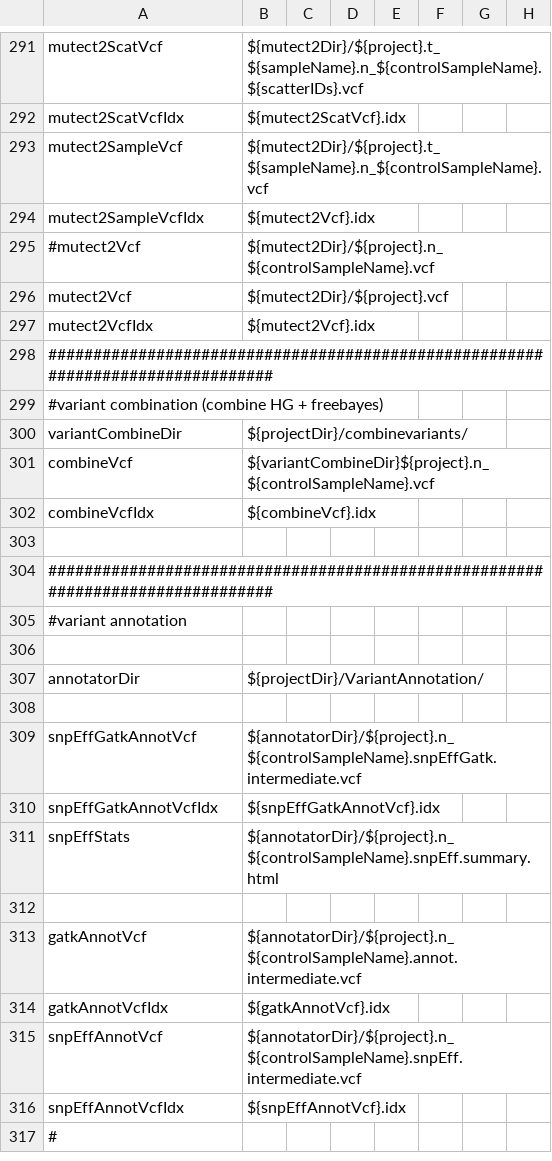
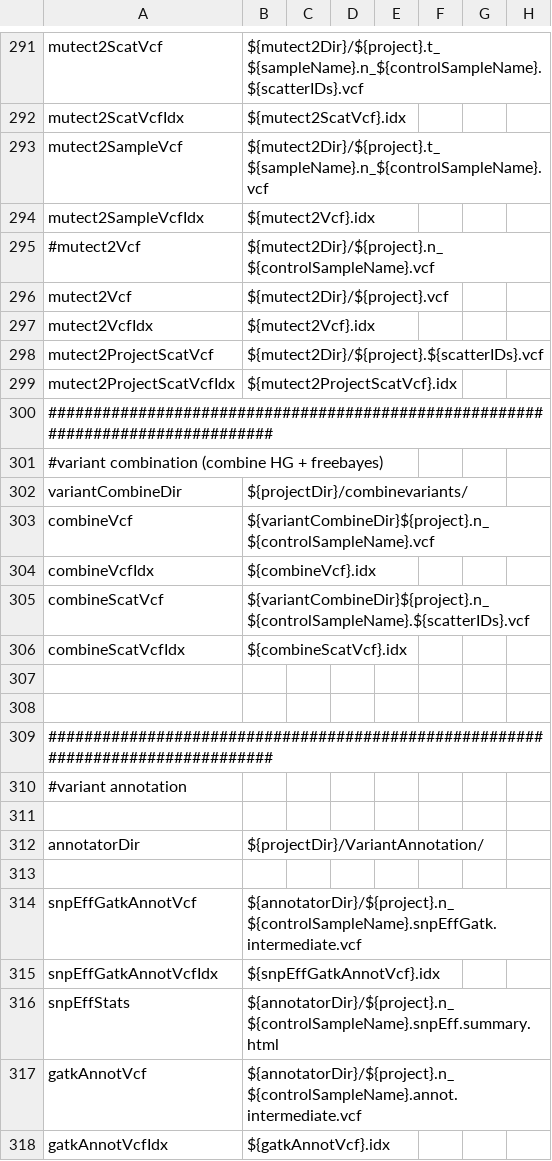
Before and after one commit to mmterpstra/molgenis-c5-TumorNormal, a CSV file: parameters.csv, drawn as a sheet; only a part is shown, gaps mark what is left out; the shorter side is filled out with more unchanged rows.

```diff
--- a/parameters.csv
+++ b/parameters.csv
@@ -297,2 +297,4 @@ mutect2Vcf,${mutect2Dir}/${project}.vcf
 mutect2VcfIdx,${mutect2Vcf}.idx
+mutect2ProjectScatVcf,${mutect2Dir}/${project}.${scatterIDs}.vcf
+mutect2ProjectScatVcfIdx,${mutect2ProjectScatVcf}.idx
 ################################################################################
@@ -302,2 +304,5 @@ combineVcf,${variantCombineDir}${project}.n_${controlSampleName}.vcf
 combineVcfIdx,${combineVcf}.idx
+combineScatVcf,${variantCombineDir}${project}.n_${controlSampleName}.${scatterIDs}.vcf
+combineScatVcfIdx,${combineScatVcf}.idx
+
 
@@ -311,3 +316,2 @@ snpEffGatkAnnotVcfIdx,${snpEffGatkAnnotVcf}.idx
 snpEffStats,${annotatorDir}/${project}.n_${controlSampleName}.snpEff.summary.html
-
 gatkAnnotVcf,${annotatorDir}/${project}.n_${controlSampleName}.annot.intermediate.vcf
```
Also changed, not shown: 7 other files.
